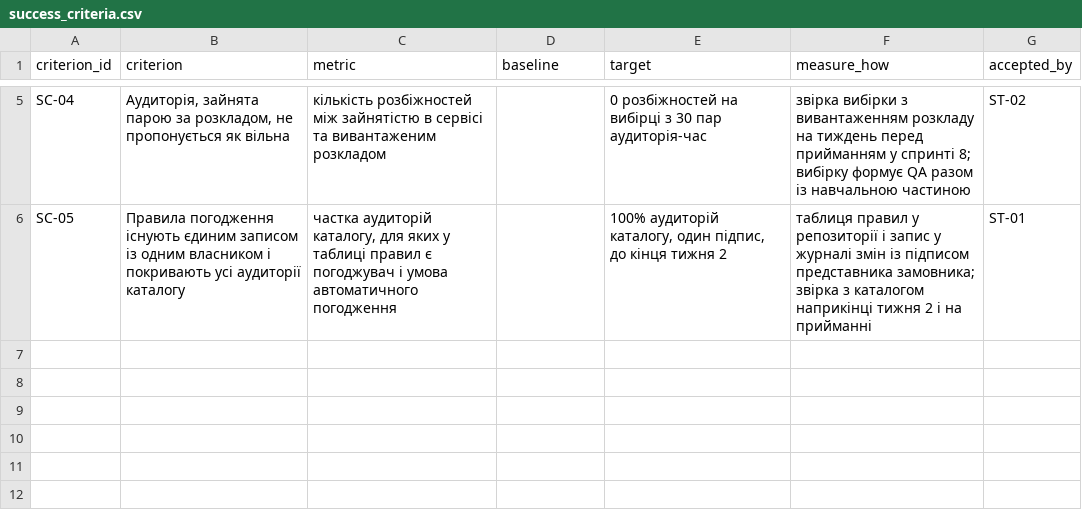
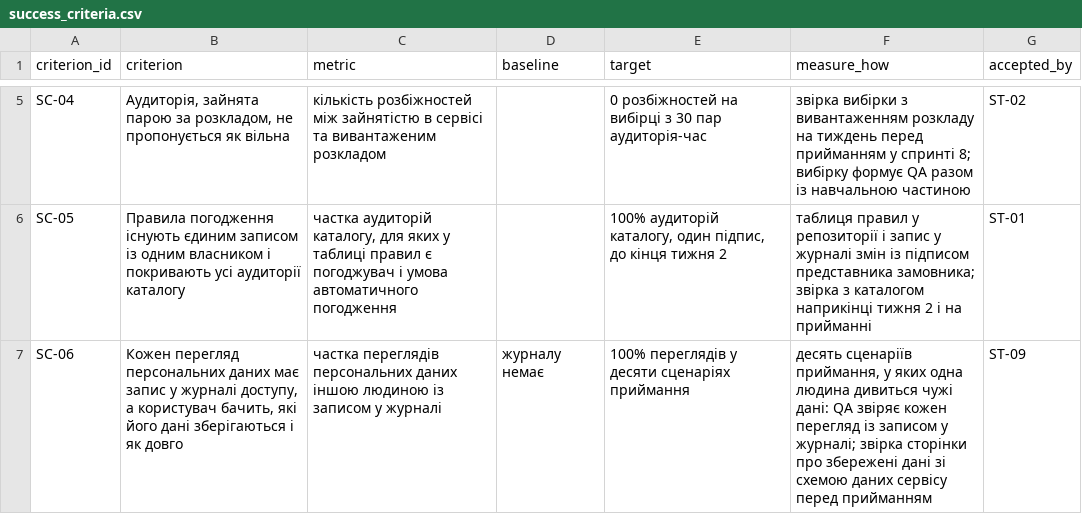
Before and after one commit to kostiantyn-oa/pm-2026-kn42-pineapple, a CSV file: lr05_charter/success_criteria.csv, drawn as a sheet; only a part is shown, gaps mark what is left out; the diff names each change by its address in the sheet, - before the commit and + after, or states it on an @@ line.

```diff
--- a/lr05_charter/success_criteria.csv
+++ b/lr05_charter/success_criteria.csv
+row 7: SC-06 | Кожен перегляд персональних даних має запис у журналі доступу, а користувач бачить, які його дані зберігаються і як довго | частка переглядів персональних даних іншою людиною із записом у журналі | журналу немає | 100% переглядів у десяти сценаріях приймання | десять сценаріїв приймання, у яких одна людина дивиться чужі дані: QA звіряє кожен перегляд із записом у журналі; звірка сторінки про збережені дані зі схемою даних сервісу перед прийманням | ST-09
```
Also changed, not shown: lr05_charter/stakeholders.csv, lr06_backlog/backlog.csv, 13 other files.
